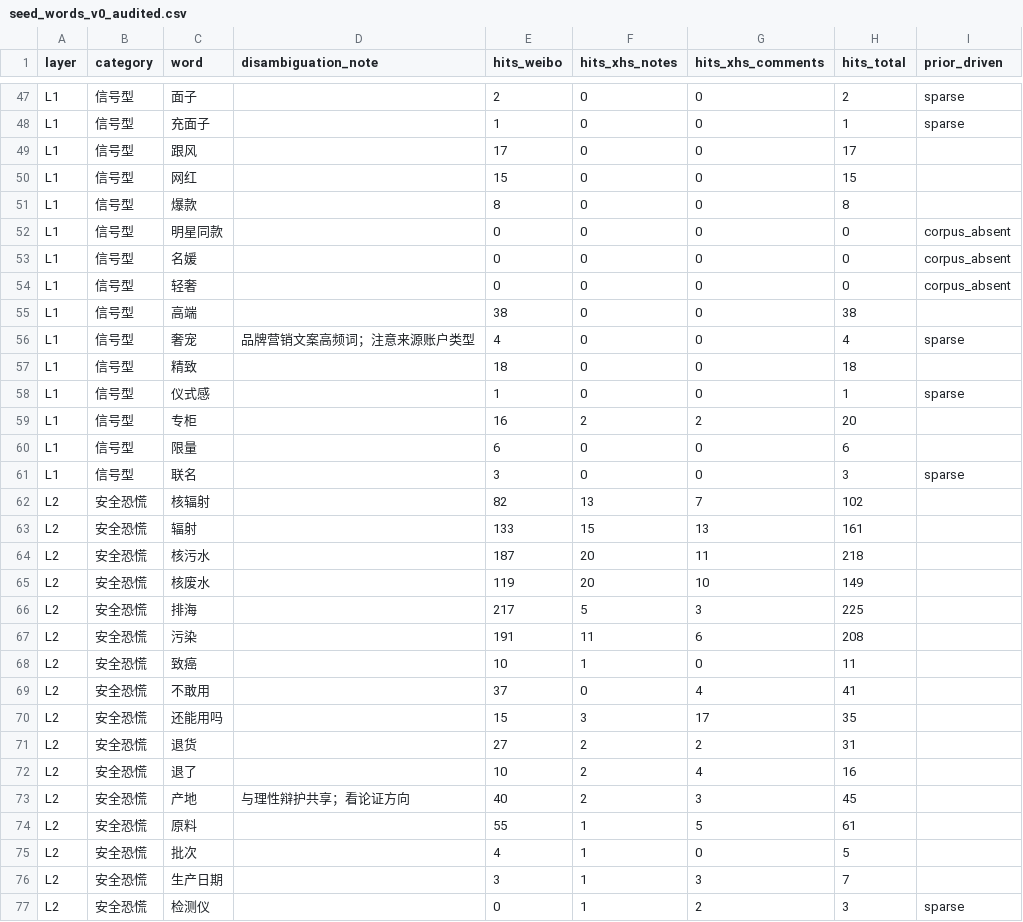
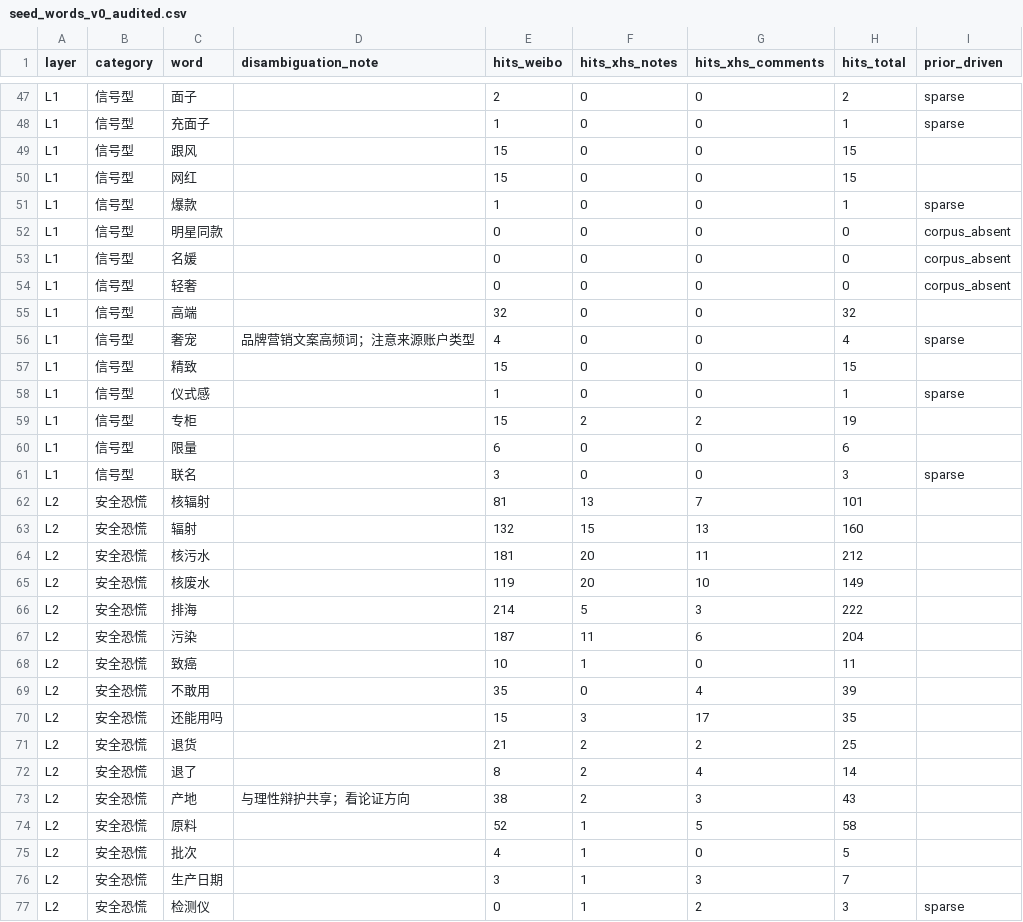
Before and after one commit to SeraphinaZhuo/BeautyBrandPurchase-LegitimacyLexicon, a CSV file: reports/audited/seed_words_v0_audited.csv, drawn as a sheet; only a part is shown, gaps mark what is left out; the diff covers the shown part only.

```diff
--- a/reports/audited/seed_words_v0_audited.csv
+++ b/reports/audited/seed_words_v0_audited.csv
@@ -48,5 +48,5 @@ L1,信号型,面子,,2,0,0,2,sparse
 L1,信号型,充面子,,1,0,0,1,sparse
-L1,信号型,跟风,,17,0,0,17,
+L1,信号型,跟风,,15,0,0,15,
 L1,信号型,网红,,15,0,0,15,
-L1,信号型,爆款,,8,0,0,8,
+L1,信号型,爆款,,1,0,0,1,sparse
 L1,信号型,明星同款,,0,0,0,0,corpus_absent
@@ -54,22 +54,22 @@ L1,信号型,名媛,,0,0,0,0,corpus_absent
 L1,信号型,轻奢,,0,0,0,0,corpus_absent
-L1,信号型,高端,,38,0,0,38,
+L1,信号型,高端,,32,0,0,32,
 L1,信号型,奢宠,品牌营销文案高频词；注意来源账户类型,4,0,0,4,sparse
-L1,信号型,精致,,18,0,0,18,
+L1,信号型,精致,,15,0,0,15,
 L1,信号型,仪式感,,1,0,0,1,sparse
-L1,信号型,专柜,,16,2,2,20,
+L1,信号型,专柜,,15,2,2,19,
 L1,信号型,限量,,6,0,0,6,
 L1,信号型,联名,,3,0,0,3,sparse
-L2,安全恐慌,核辐射,,82,13,7,102,
-L2,安全恐慌,辐射,,133,15,13,161,
-L2,安全恐慌,核污水,,187,20,11,218,
+L2,安全恐慌,核辐射,,81,13,7,101,
+L2,安全恐慌,辐射,,132,15,13,160,
+L2,安全恐慌,核污水,,181,20,11,212,
 L2,安全恐慌,核废水,,119,20,10,149,
-L2,安全恐慌,排海,,217,5,3,225,
-L2,安全恐慌,污染,,191,11,6,208,
+L2,安全恐慌,排海,,214,5,3,222,
+L2,安全恐慌,污染,,187,11,6,204,
 L2,安全恐慌,致癌,,10,1,0,11,
-L2,安全恐慌,不敢用,,37,0,4,41,
+L2,安全恐慌,不敢用,,35,0,4,39,
 L2,安全恐慌,还能用吗,,15,3,17,35,
-L2,安全恐慌,退货,,27,2,2,31,
-L2,安全恐慌,退了,,10,2,4,16,
-L2,安全恐慌,产地,与理性辩护共享；看论证方向,40,2,3,45,
-L2,安全恐慌,原料,,55,1,5,61,
+L2,安全恐慌,退货,,21,2,2,25,
+L2,安全恐慌,退了,,8,2,4,14,
+L2,安全恐慌,产地,与理性辩护共享；看论证方向,38,2,3,43,
+L2,安全恐慌,原料,,52,1,5,58,
 L2,安全恐慌,批次,,4,1,0,5,
```
Also changed, not shown: 117 edited cells elsewhere in this file, 6 other files.
